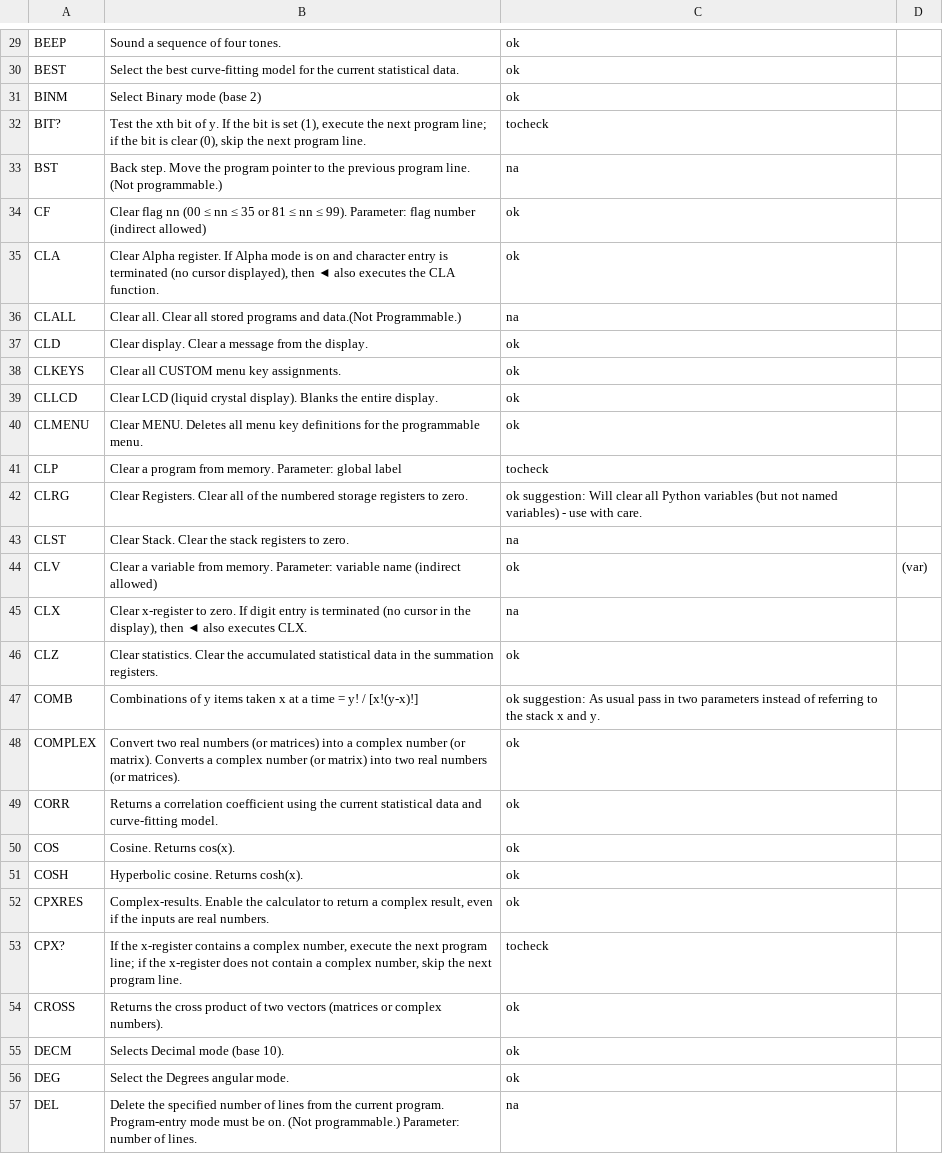
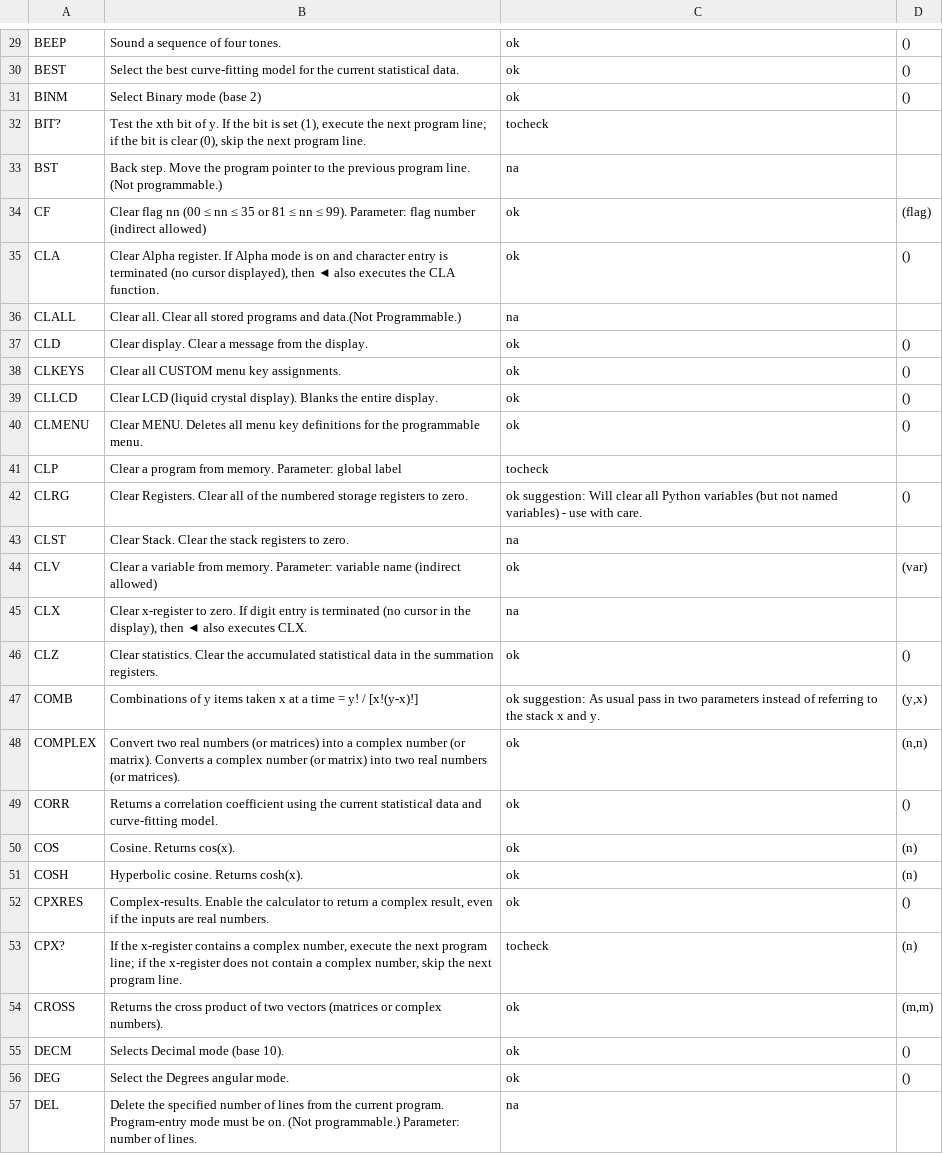
Before and after one commit to abulka/pyrpn, a CSV file: cmd_list.csv, drawn as a sheet; only a part is shown, gaps mark what is left out; the diff covers the shown part only; the diff names each change by its address in the sheet, - before the commit and + after, or states it on an @@ line.

```diff
--- a/cmd_list.csv
+++ b/cmd_list.csv
-D29:D31: (empty)
+D29:D31: ()
-D34: (empty)
+D34: (flag)
-D35: (empty)
+D35: ()
-D37:D40: (empty)
+D37:D40: ()
-D42: (empty)
+D42: ()
-D46: (empty)
+D46: ()
-D47: (empty)
+D47: (y,x)
-D48: (empty)
+D48: (n,n)
-D49: (empty)
+D49: ()
-D50:D51: (empty)
+D50:D51: (n)
-D52: (empty)
+D52: ()
-D53: (empty)
+D53: (n)
-D54: (empty)
+D54: (m,m)
-D55:D56: (empty)
+D55:D56: ()
```
Also changed, not shown: 126 edited cells elsewhere in this file, 3 other files.
